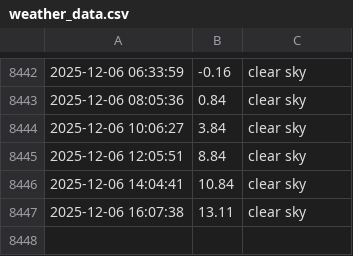
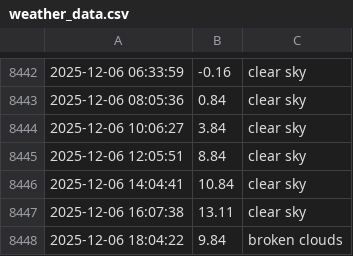
Before and after one commit to lperto/wezer, a CSV file: weather_data.csv, drawn as a sheet; only a part is shown, gaps mark what is left out.

Commit message:
Update weather data and HTML - 2025-12-06 18:04:22

```diff
--- a/weather_data.csv
+++ b/weather_data.csv
@@ -8447 +8447,2 @@
 2025-12-06 16:07:38,13.11,clear sky
+2025-12-06 18:04:22,9.84,broken clouds
```
Also changed, not shown: 1 other file.
